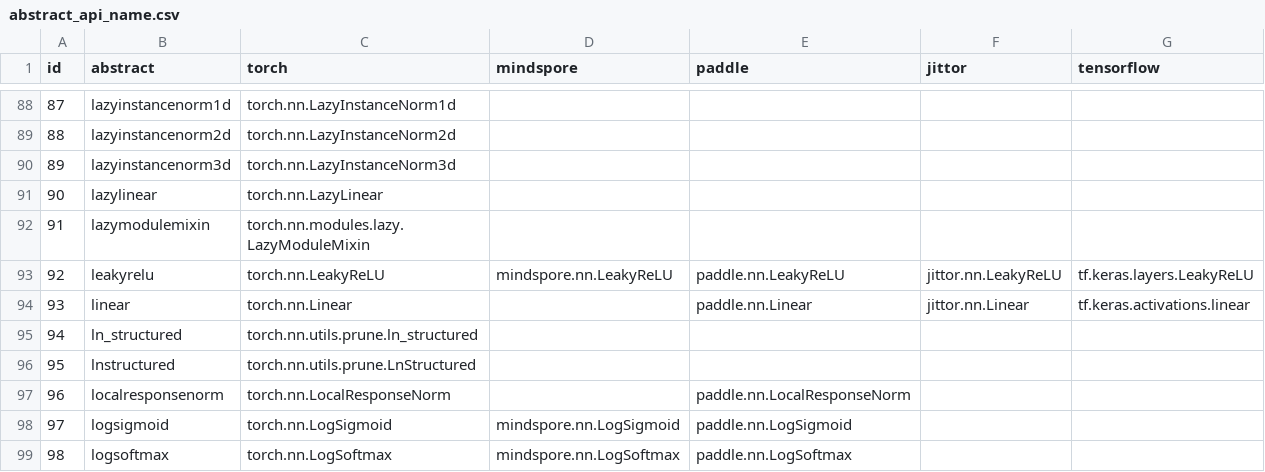
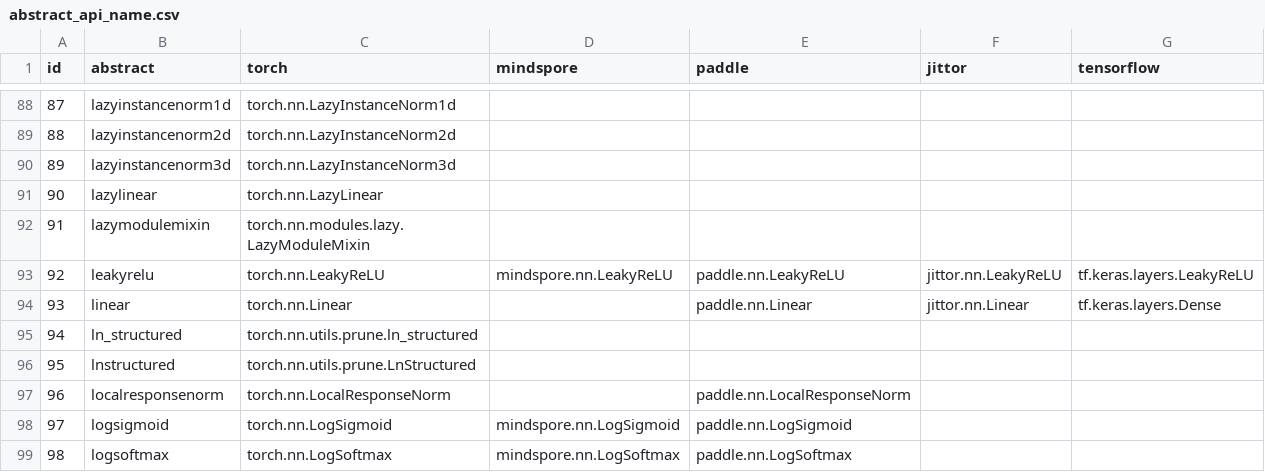
Before and after one commit to SSCT-Lab/MoCoAssembler, a CSV file: MoCo_F2/database/abstract/abstract_api_name.csv, drawn as a sheet; only a part is shown, gaps mark what is left out.

```diff
--- a/MoCo_F2/database/abstract/abstract_api_name.csv
+++ b/MoCo_F2/database/abstract/abstract_api_name.csv
@@ -93,3 +93,3 @@ id,abstract,torch,mindspore,paddle,jittor,tensorflow
 92,leakyrelu,torch.nn.LeakyReLU,mindspore.nn.LeakyReLU,paddle.nn.LeakyReLU,jittor.nn.LeakyReLU,tf.keras.layers.LeakyReLU
-93,linear,torch.nn.Linear,,paddle.nn.Linear,jittor.nn.Linear,tf.keras.activations.linear
+93,linear,torch.nn.Linear,,paddle.nn.Linear,jittor.nn.Linear,tf.keras.layers.Dense
 94,ln_structured,torch.nn.utils.prune.ln_structured,,,,
```
Also changed, not shown: 1 other file.
